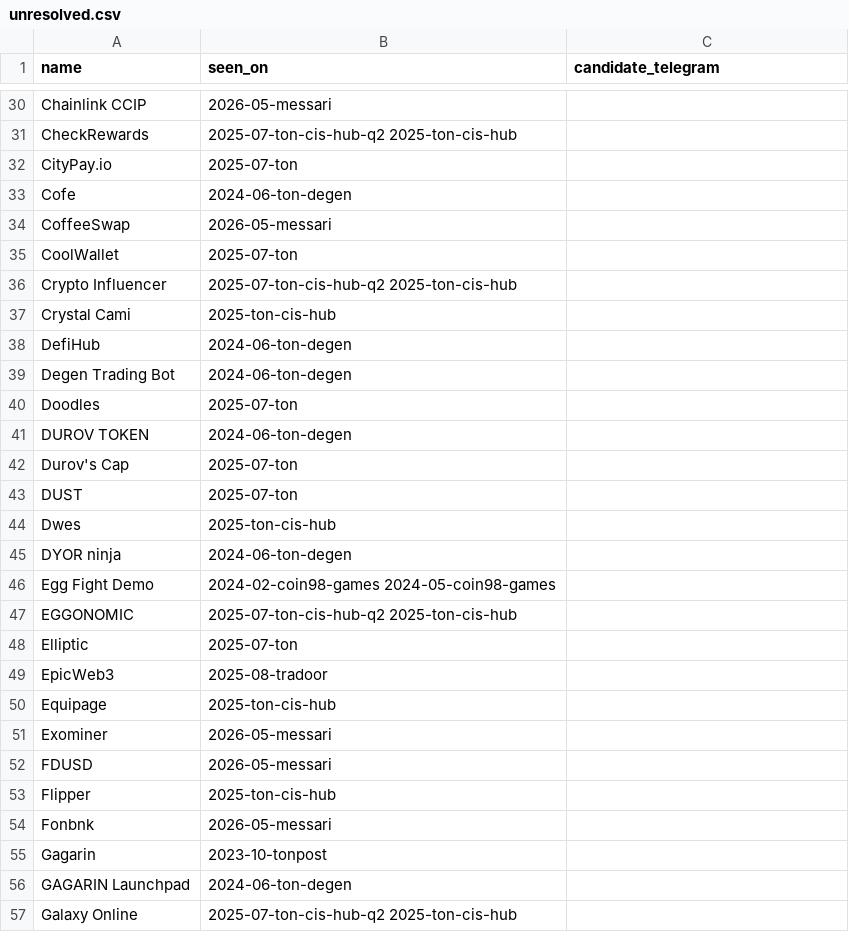
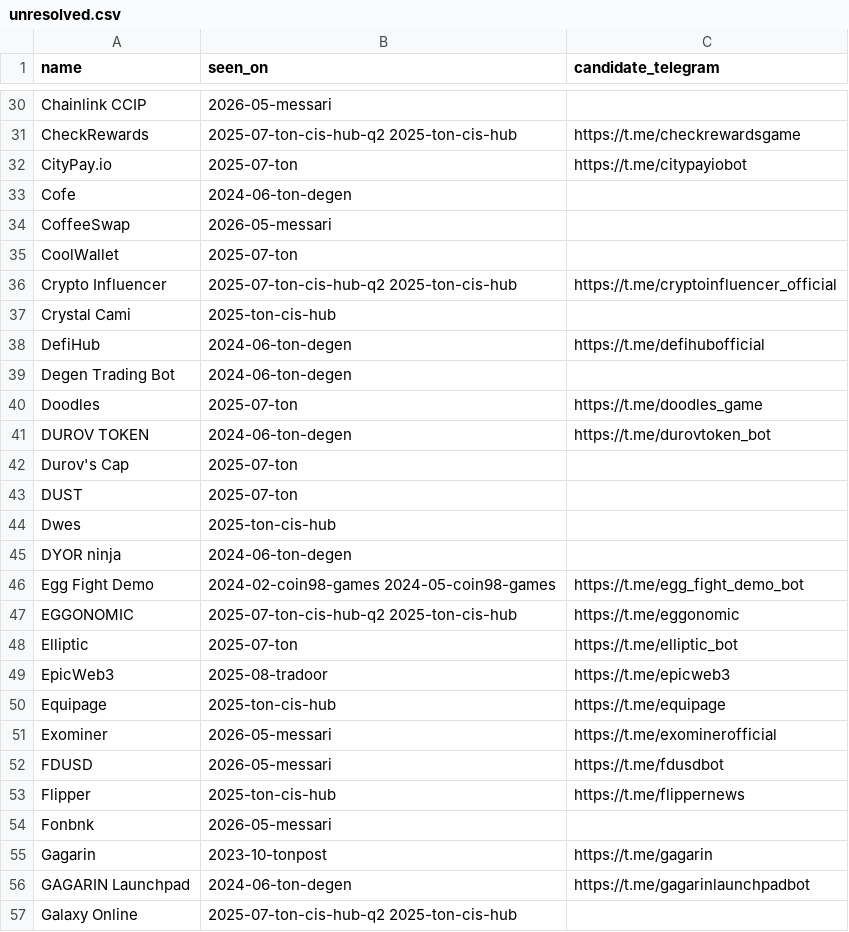
Before and after one commit to vitalikgpt/gram-ecosystem, a CSV file: data/unresolved.csv, drawn as a sheet; only a part is shown, gaps mark what is left out; the diff covers the shown part only; the diff names each change by its address in the sheet, - before the commit and + after, or states it on an @@ line.

```diff
--- a/data/unresolved.csv
+++ b/data/unresolved.csv
-C31 (candidate_telegram): (empty)
+C31 (candidate_telegram): https://t.me/checkrewardsgame
-C32 (candidate_telegram): (empty)
+C32 (candidate_telegram): https://t.me/citypayiobot
-C36 (candidate_telegram): (empty)
+C36 (candidate_telegram): https://t.me/cryptoinfluencer_official
-C38 (candidate_telegram): (empty)
+C38 (candidate_telegram): https://t.me/defihubofficial
-C40 (candidate_telegram): (empty)
+C40 (candidate_telegram): https://t.me/doodles_game
-C41 (candidate_telegram): (empty)
+C41 (candidate_telegram): https://t.me/durovtoken_bot
-C46 (candidate_telegram): (empty)
+C46 (candidate_telegram): https://t.me/egg_fight_demo_bot
-C47 (candidate_telegram): (empty)
+C47 (candidate_telegram): https://t.me/eggonomic
-C48 (candidate_telegram): (empty)
+C48 (candidate_telegram): https://t.me/elliptic_bot
-C49 (candidate_telegram): (empty)
+C49 (candidate_telegram): https://t.me/epicweb3
-C50 (candidate_telegram): (empty)
+C50 (candidate_telegram): https://t.me/equipage
-C51 (candidate_telegram): (empty)
+C51 (candidate_telegram): https://t.me/exominerofficial
-C52 (candidate_telegram): (empty)
+C52 (candidate_telegram): https://t.me/fdusdbot
-C53 (candidate_telegram): (empty)
+C53 (candidate_telegram): https://t.me/flippernews
-C55 (candidate_telegram): (empty)
+C55 (candidate_telegram): https://t.me/gagarin
-C56 (candidate_telegram): (empty)
+C56 (candidate_telegram): https://t.me/gagarinlaunchpadbot
```
Also changed, not shown: 106 edited cells elsewhere in this file, 2 other files.
